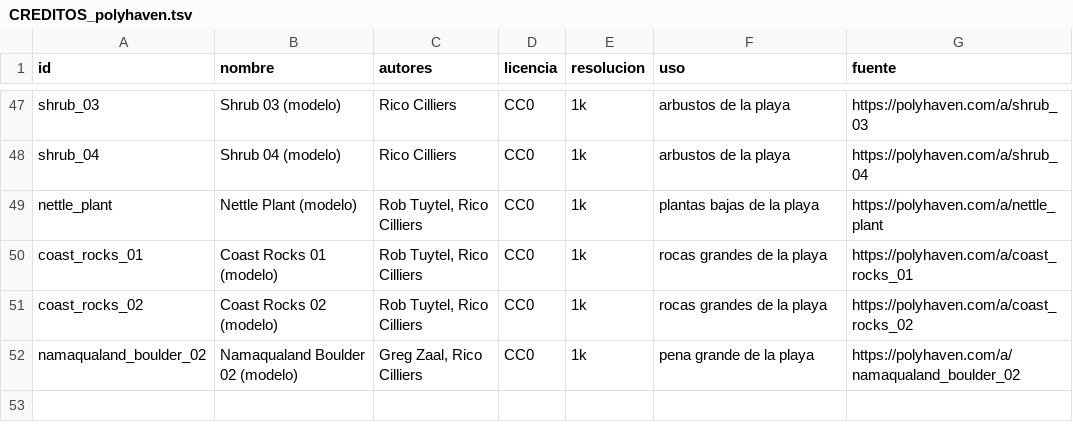
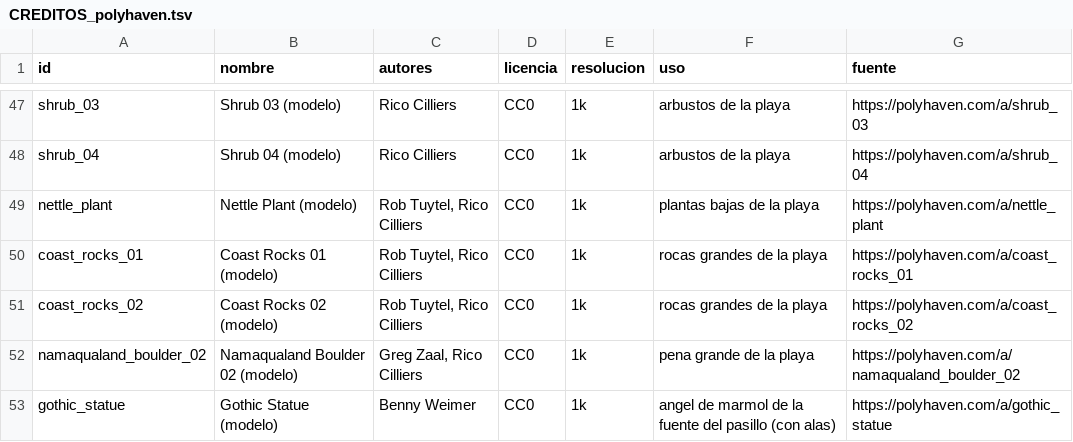
Before and after one commit to camilin69/proyectos-unity, a TSV file: TallerFinal/Docs/CREDITOS_polyhaven.tsv, drawn as a sheet; only a part is shown, gaps mark what is left out.

```diff
--- a/TallerFinal/Docs/CREDITOS_polyhaven.tsv
+++ b/TallerFinal/Docs/CREDITOS_polyhaven.tsv
@@ -52 +52,2 @@ coast_rocks_02	Coast Rocks 02 (modelo)	Rob Tuytel, Rico Cilliers	CC0	1k	rocas gr
 namaqualand_boulder_02	Namaqualand Boulder 02 (modelo)	Greg Zaal, Rico Cilliers	CC0	1k	pena grande de la playa	https://polyhaven.com/a/namaqualand_boulder_02
+gothic_statue	Gothic Statue (modelo)	Benny Weimer	CC0	1k	angel de marmol de la fuente del pasillo (con alas)	https://polyhaven.com/a/gothic_statue
```
Also changed, not shown: 46 other files.
